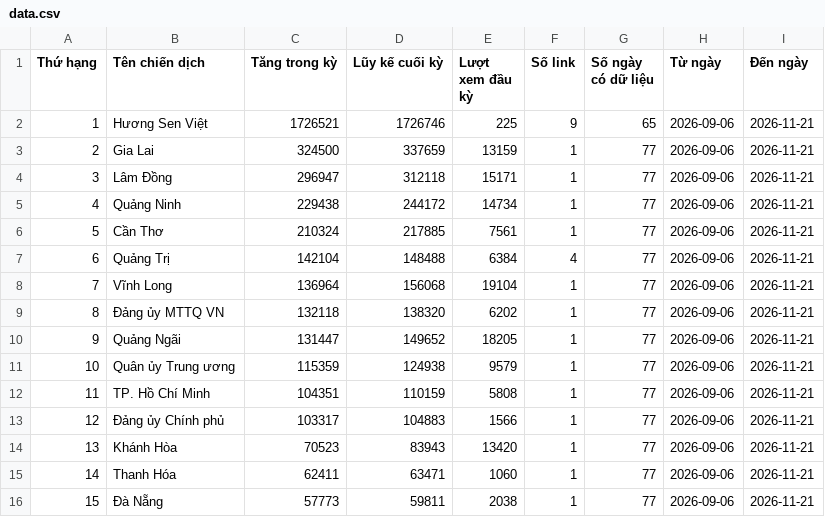
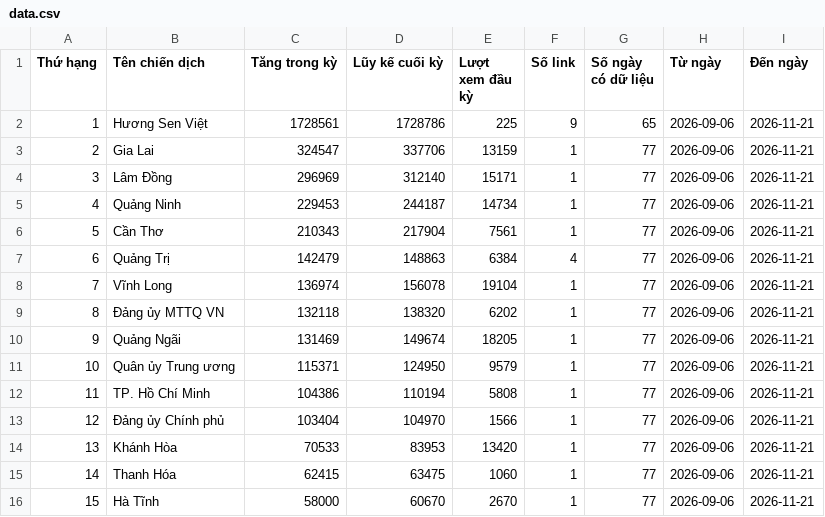
Before and after one commit to phuonglinh-ai/bangtongsaphuychuong, a CSV file: data.csv, drawn as a sheet; only a part is shown; the diff covers the shown part only.

Commit message:
Update data 2026-11-21 12:15

```diff
--- a/data.csv
+++ b/data.csv
@@ -1,16 +1,16 @@
 Thứ hạng,Tên chiến dịch,Tăng trong kỳ,Lũy kế cuối kỳ,Lượt xem đầu kỳ,Số link,Số ngày có dữ liệu,Từ ngày,Đến ngày
-1,Hương Sen Việt,1726521,1726746,225,9,65,2026-09-06,2026-11-21
-2,Gia Lai,324500,337659,13159,1,77,2026-09-06,2026-11-21
-3,Lâm Đồng,296947,312118,15171,1,77,2026-09-06,2026-11-21
-4,Quảng Ninh,229438,244172,14734,1,77,2026-09-06,2026-11-21
-5,Cần Thơ,210324,217885,7561,1,77,2026-09-06,2026-11-21
-6,Quảng Trị,142104,148488,6384,4,77,2026-09-06,2026-11-21
-7,Vĩnh Long,136964,156068,19104,1,77,2026-09-06,2026-11-21
+1,Hương Sen Việt,1728561,1728786,225,9,65,2026-09-06,2026-11-21
+2,Gia Lai,324547,337706,13159,1,77,2026-09-06,2026-11-21
+3,Lâm Đồng,296969,312140,15171,1,77,2026-09-06,2026-11-21
+4,Quảng Ninh,229453,244187,14734,1,77,2026-09-06,2026-11-21
+5,Cần Thơ,210343,217904,7561,1,77,2026-09-06,2026-11-21
+6,Quảng Trị,142479,148863,6384,4,77,2026-09-06,2026-11-21
+7,Vĩnh Long,136974,156078,19104,1,77,2026-09-06,2026-11-21
 8,Đảng ủy MTTQ VN,132118,138320,6202,1,77,2026-09-06,2026-11-21
-9,Quảng Ngãi,131447,149652,18205,1,77,2026-09-06,2026-11-21
-10,Quân ủy Trung ương,115359,124938,9579,1,77,2026-09-06,2026-11-21
-11,TP. Hồ Chí Minh,104351,110159,5808,1,77,2026-09-06,2026-11-21
-12,Đảng ủy Chính phủ,103317,104883,1566,1,77,2026-09-06,2026-11-21
-13,Khánh Hòa,70523,83943,13420,1,77,2026-09-06,2026-11-21
-14,Thanh Hóa,62411,63471,1060,1,77,2026-09-06,2026-11-21
-15,Đà Nẵng,57773,59811,2038,1,77,2026-09-06,2026-11-21
+9,Quảng Ngãi,131469,149674,18205,1,77,2026-09-06,2026-11-21
+10,Quân ủy Trung ương,115371,124950,9579,1,77,2026-09-06,2026-11-21
+11,TP. Hồ Chí Minh,104386,110194,5808,1,77,2026-09-06,2026-11-21
+12,Đảng ủy Chính phủ,103404,104970,1566,1,77,2026-09-06,2026-11-21
+13,Khánh Hòa,70533,83953,13420,1,77,2026-09-06,2026-11-21
+14,Thanh Hóa,62415,63475,1060,1,77,2026-09-06,2026-11-21
+15,Hà Tĩnh,58000,60670,2670,1,77,2026-09-06,2026-11-21
```
Also changed, not shown: 44 edited cells elsewhere in this file, data-daily.csv.
